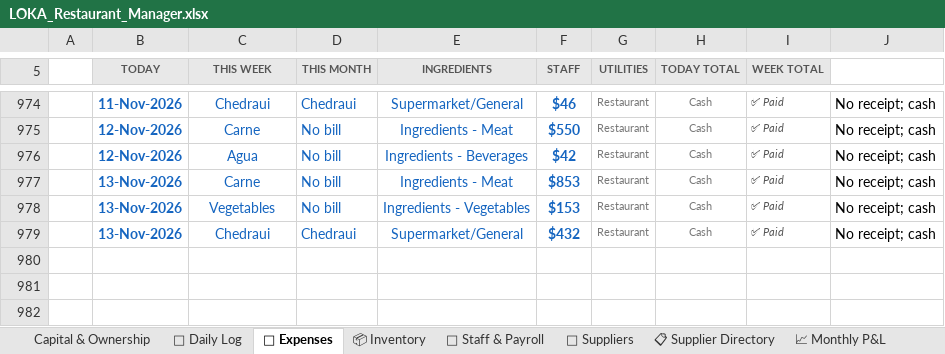
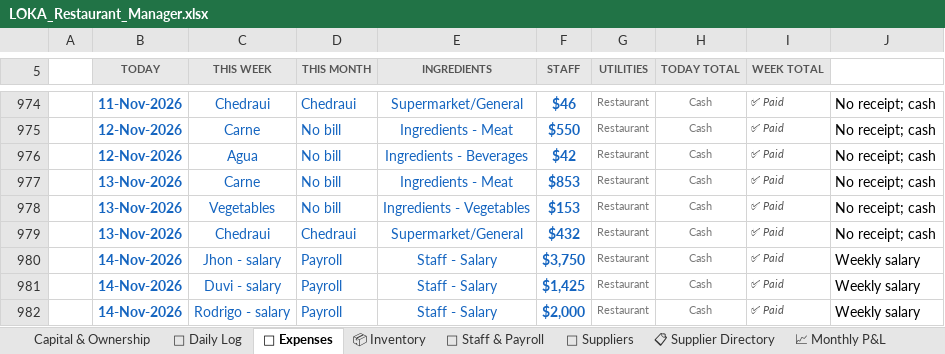
Before and after one commit to mirchimexico-coder/LOKA, an Excel workbook: LOKA_Restaurant_Manager.xlsx, sheet 💸 Expenses, drawn as a sheet; only a part is shown, gaps mark what is left out; values as stored, in another font and other column widths than the file's, no borders; conditional formats not drawn; the diff names each change by its address in the sheet, - before the commit and + after, or states it on an @@ line.

Commit message:
LOKA 15-Nov-2026 | EOD | day 2026-11-14: rev $3,595 exp $7,175 net $-3,580 | bal vs capital $-14,096
Changed: LOKA_Restaurant_Manager.xlsx, dashboard.html, loka.py, today.txt
+ 2 backup/day file(s)

```diff
--- a/LOKA_Restaurant_Manager.xlsx (sheet 💸 Expenses)
+++ b/LOKA_Restaurant_Manager.xlsx (sheet 💸 Expenses)
+row 980:  | 14-Nov-2026 | Jhon - salary | Payroll | Staff - Salary | $3,750 | Restaurant | Cash | ✅ Paid | Weekly salary
+row 981:  | 14-Nov-2026 | Duvi - salary | Payroll | Staff - Salary | $1,425 | Restaurant | Cash | ✅ Paid | Weekly salary
+row 982:  | 14-Nov-2026 | Rodrigo - salary | Payroll | Staff - Salary | $2,000 | Restaurant | Cash | ✅ Paid | Weekly salary
```
Also changed, not shown: sheet 📅 Daily Log, sheet 💰 Owner Ledger, sheet Capital & Ownership, 5 other files.
